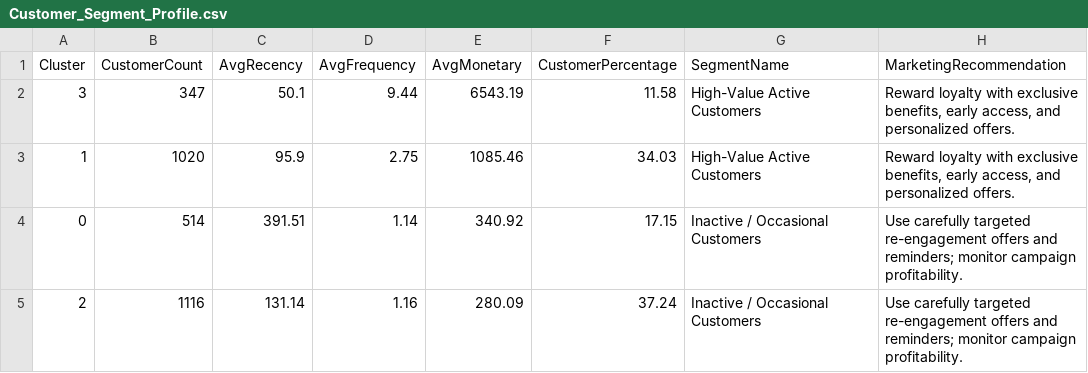
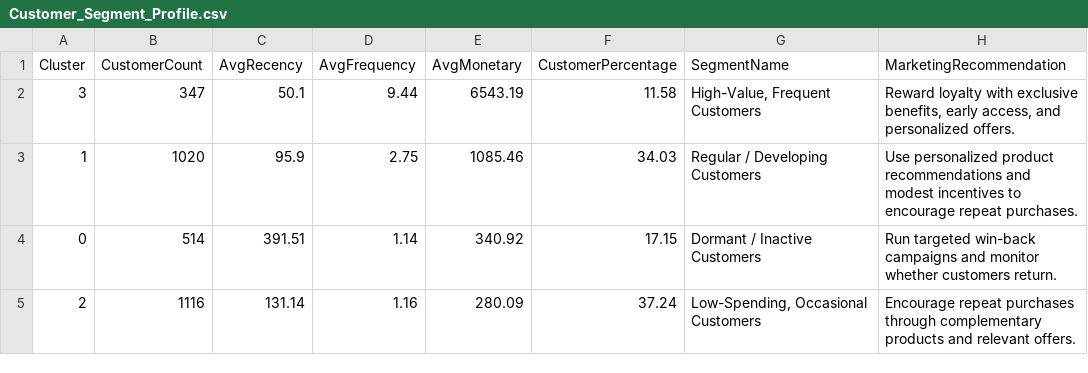
Before and after one commit to Nithin0100/OIBSIP, a CSV file: DataAnalytics-L1-CustomerSegmentation/Customer_Segment_Profile.csv, drawn as a sheet.

```diff
--- a/DataAnalytics-L1-CustomerSegmentation/Customer_Segment_Profile.csv
+++ b/DataAnalytics-L1-CustomerSegmentation/Customer_Segment_Profile.csv
@@ -1,5 +1,5 @@
 Cluster,CustomerCount,AvgRecency,AvgFrequency,AvgMonetary,CustomerPercentage,SegmentName,MarketingRecommendation
-3,347,50.1,9.44,6543.19,11.58,High-Value Active Customers,"Reward loyalty with exclusive benefits, early access, and personalized offers."
-1,1020,95.9,2.75,1085.46,34.03,High-Value Active Customers,"Reward loyalty with exclusive benefits, early access, and personalized offers."
-0,514,391.51,1.14,340.92,17.15,Inactive / Occasional Customers,Use carefully targeted re-engagement offers and reminders; monitor campaign profitability.
-2,1116,131.14,1.16,280.09,37.24,Inactive / Occasional Customers,Use carefully targeted re-engagement offers and reminders; monitor campaign profitability.
+3,347,50.1,9.44,6543.19,11.58,"High-Value, Frequent Customers","Reward loyalty with exclusive benefits, early access, and personalized offers."
+1,1020,95.9,2.75,1085.46,34.03,Regular / Developing Customers,Use personalized product recommendations and modest incentives to encourage repeat purchases.
+0,514,391.51,1.14,340.92,17.15,Dormant / Inactive Customers,Run targeted win-back campaigns and monitor whether customers return.
+2,1116,131.14,1.16,280.09,37.24,"Low-Spending, Occasional Customers",Encourage repeat purchases through complementary products and relevant offers.
```
Also changed, not shown: 2 other files.
